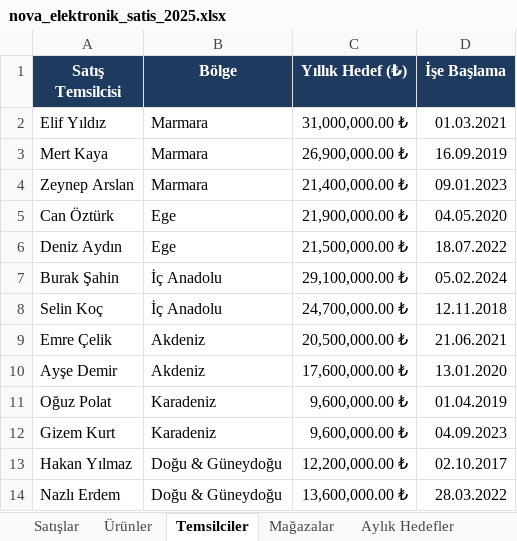
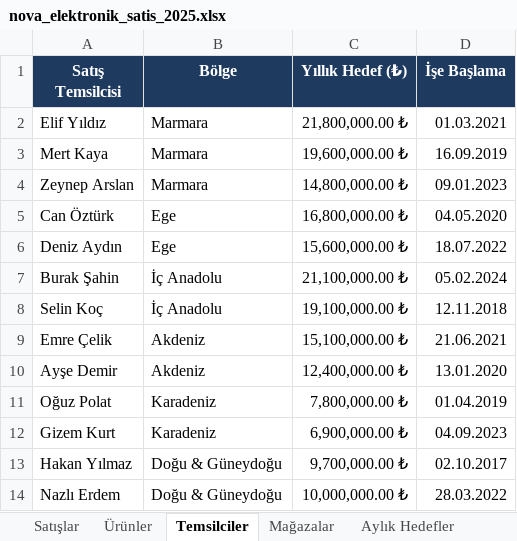
Before and after one commit to argucmertcan/talk-to-excel, an Excel workbook: demo/nova_elektronik_satis_2025.xlsx, sheet Temsilciler, drawn as a sheet; values as stored, in another font and other column widths than the file's, no borders; the diff names each change by its address in the sheet, - before the commit and + after, or states it on an @@ line.

```diff
--- a/demo/nova_elektronik_satis_2025.xlsx (sheet Temsilciler)
+++ b/demo/nova_elektronik_satis_2025.xlsx (sheet Temsilciler)
-C2 (Yıllık Hedef (₺)): 31,000,000.00 ₺
+C2 (Yıllık Hedef (₺)): 21,800,000.00 ₺
-C3 (Yıllık Hedef (₺)): 26,900,000.00 ₺
+C3 (Yıllık Hedef (₺)): 19,600,000.00 ₺
-C4 (Yıllık Hedef (₺)): 21,400,000.00 ₺
+C4 (Yıllık Hedef (₺)): 14,800,000.00 ₺
-C5 (Yıllık Hedef (₺)): 21,900,000.00 ₺
+C5 (Yıllık Hedef (₺)): 16,800,000.00 ₺
-C6 (Yıllık Hedef (₺)): 21,500,000.00 ₺
+C6 (Yıllık Hedef (₺)): 15,600,000.00 ₺
-C7 (Yıllık Hedef (₺)): 29,100,000.00 ₺
+C7 (Yıllık Hedef (₺)): 21,100,000.00 ₺
-C8 (Yıllık Hedef (₺)): 24,700,000.00 ₺
+C8 (Yıllık Hedef (₺)): 19,100,000.00 ₺
-C9 (Yıllık Hedef (₺)): 20,500,000.00 ₺
+C9 (Yıllık Hedef (₺)): 15,100,000.00 ₺
-C10 (Yıllık Hedef (₺)): 17,600,000.00 ₺
+C10 (Yıllık Hedef (₺)): 12,400,000.00 ₺
-C11 (Yıllık Hedef (₺)): 9,600,000.00 ₺
+C11 (Yıllık Hedef (₺)): 7,800,000.00 ₺
-C12 (Yıllık Hedef (₺)): 9,600,000.00 ₺
+C12 (Yıllık Hedef (₺)): 6,900,000.00 ₺
-C13 (Yıllık Hedef (₺)): 12,200,000.00 ₺
+C13 (Yıllık Hedef (₺)): 9,700,000.00 ₺
-C14 (Yıllık Hedef (₺)): 13,600,000.00 ₺
+C14 (Yıllık Hedef (₺)): 10,000,000.00 ₺
```
Also changed, not shown: sheet Satışlar, sheet Aylık Hedefler, public/demo/nova_elektronik_satis_2025.xlsx, 10 other files.
